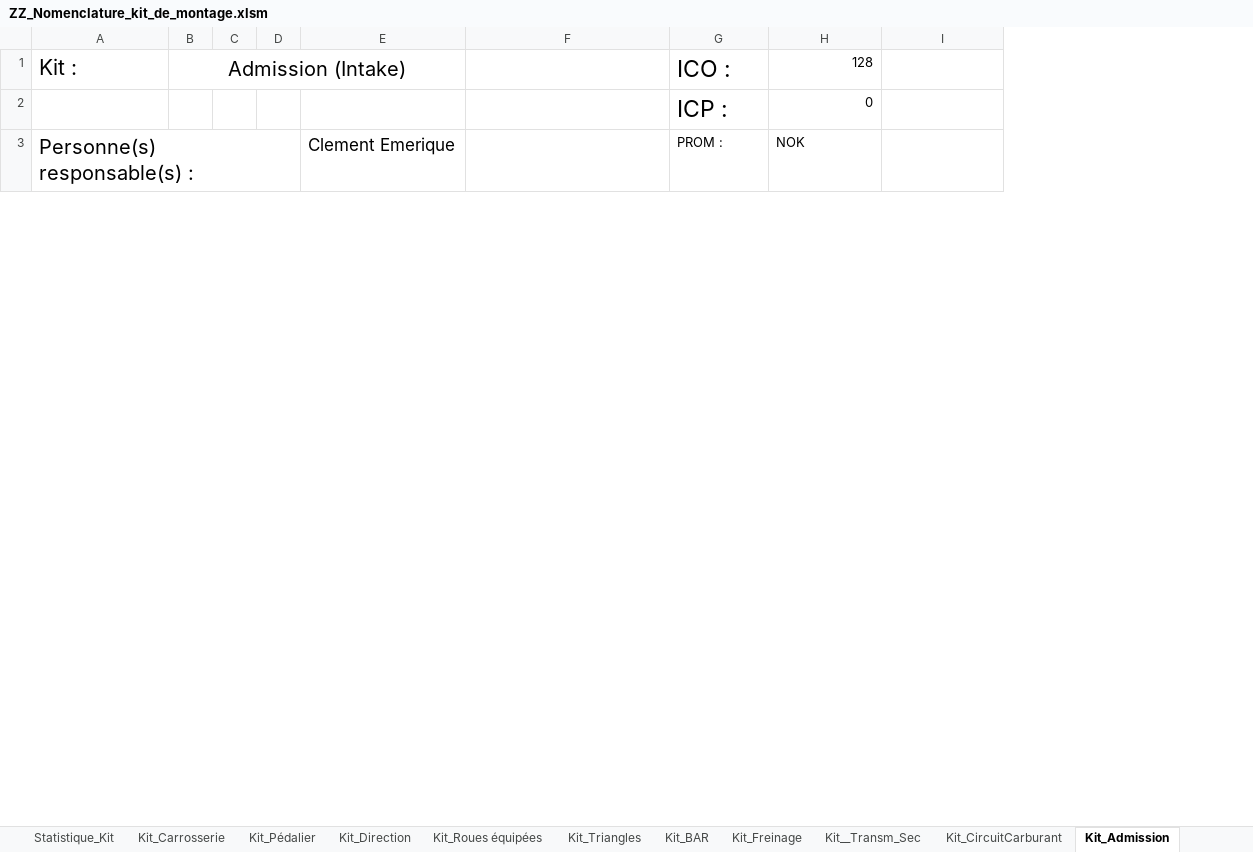
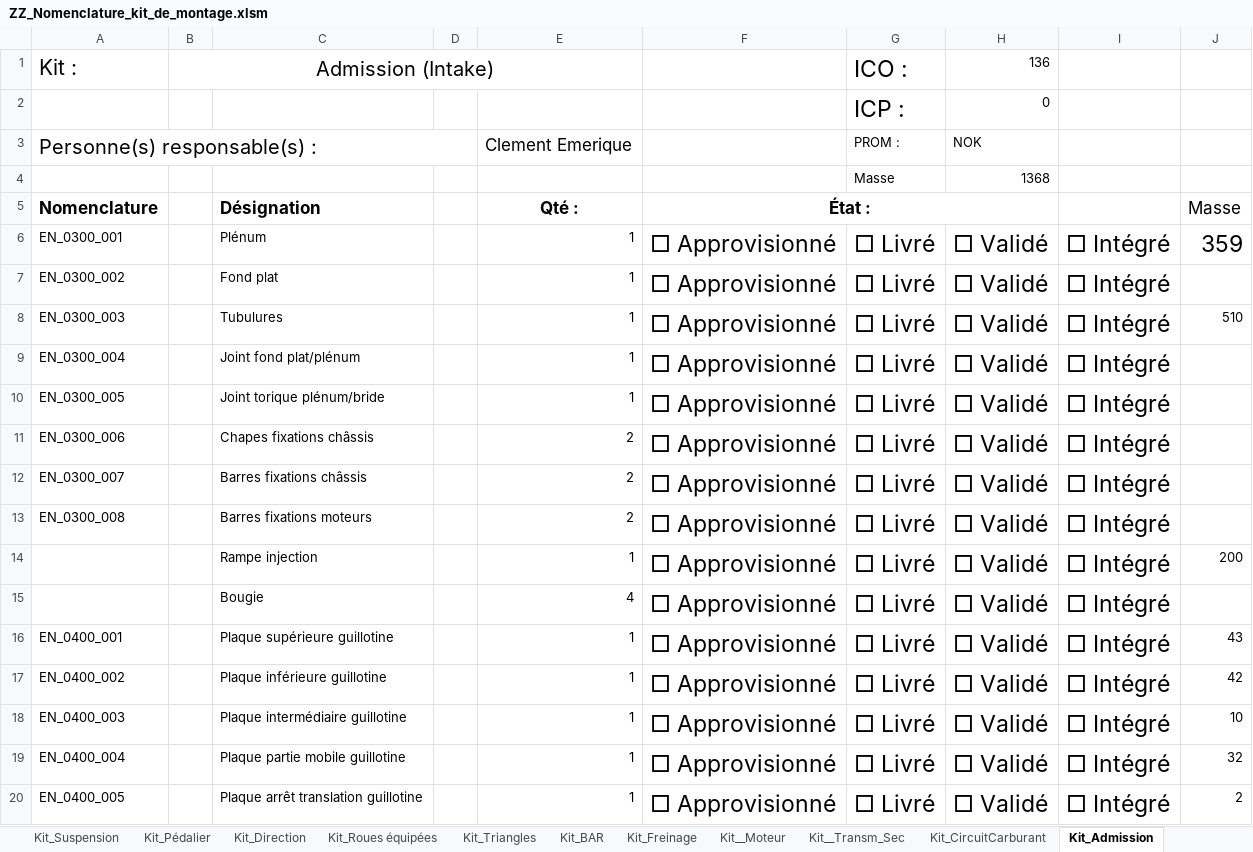
Before and after one commit to EOSCogniton/STUF2019, an Excel workbook: ZZ_Nomenclature_kit_de_montage.xlsm, sheet Kit_Admission, drawn as a sheet; only a part is shown; values as stored, in another font and other column widths than the file's, no borders; removed rows and columns are numbered as before the commit, all else as after; the diff covers the shown part only; the diff names each change by its address in the sheet, - before the commit and + after, or states it on an @@ line.

```diff
--- a/ZZ_Nomenclature_kit_de_montage.xlsm (sheet Kit_Admission)
+++ b/ZZ_Nomenclature_kit_de_montage.xlsm (sheet Kit_Admission)
+sheet tab: Kit_Suspension
+sheet tab: Kit__Moteur
-column C, empty
+column C, empty
+column J, empty
-H1: 128
+H1: 136
+row 4:  |  |  |  |  |  | Masse | 1368
+row 5: Nomenclature |  | Désignation |  | Qté : | État : |  |  |  | Masse
+row 6: EN_0300_001 |  | Plénum |  | 1 | □ Approvisionné | □ Livré | □ Validé | □ Intégré | 359
+row 7: EN_0300_002 |  | Fond plat |  | 1 | □ Approvisionné | □ Livré | □ Validé | □ Intégré
+row 8: EN_0300_003 |  | Tubulures |  | 1 | □ Approvisionné | □ Livré | □ Validé | □ Intégré | 510
+row 9: EN_0300_004 |  | Joint fond plat/plénum |  | 1 | □ Approvisionné | □ Livré | □ Validé | □ Intégré
+row 10: EN_0300_005 |  | Joint torique plénum/bride |  | 1 | □ Approvisionné | □ Livré | □ Validé | □ Intégré
+row 11: EN_0300_006 |  | Chapes fixations châssis |  | 2 | □ Approvisionné | □ Livré | □ Validé | □ Intégré
+row 12: EN_0300_007 |  | Barres fixations châssis |  | 2 | □ Approvisionné | □ Livré | □ Validé | □ Intégré
+row 13: EN_0300_008 |  | Barres fixations moteurs |  | 2 | □ Approvisionné | □ Livré | □ Validé | □ Intégré
+row 14:  |  | Rampe injection |  | 1 | □ Approvisionné | □ Livré | □ Validé | □ Intégré | 200
+row 15:  |  | Bougie |  | 4 | □ Approvisionné | □ Livré | □ Validé | □ Intégré
+row 16: EN_0400_001 |  | Plaque supérieure guillotine |  | 1 | □ Approvisionné | □ Livré | □ Validé | □ Intégré | 43
+row 17: EN_0400_002 |  | Plaque inférieure guillotine |  | 1 | □ Approvisionné | □ Livré | □ Validé | □ Intégré | 42
+row 18: EN_0400_003 |  | Plaque intermédiaire guillotine |  | 1 | □ Approvisionné | □ Livré | □ Validé | □ Intégré | 10
+row 19: EN_0400_004 |  | Plaque partie mobile guillotine |  | 1 | □ Approvisionné | □ Livré | □ Validé | □ Intégré | 32
+row 20: EN_0400_005 |  | Plaque arrêt translation guillotine |  | 1 | □ Approvisionné | □ Livré | □ Validé | □ Intégré | 2
```
Also changed, not shown: 5 added rows, 17 removed rows, 5 edited cells and merged cells elsewhere in this sheet, sheet Kit__Transm_Sec, sheet Kit_Direction, sheet Kit_BAR, sheet Kit_Triangles, sheet Kit_Roues équipées, sheet Kit_Freinage, 4 more sheets, other sheet tabs, formulas that keep their value, charts or pictures.
